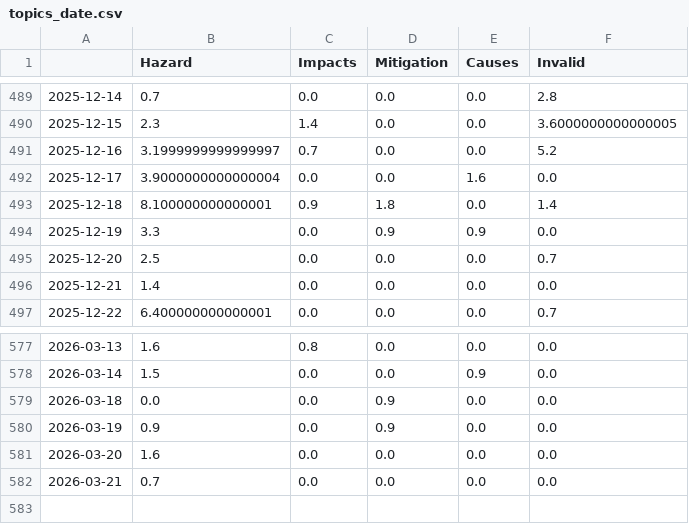
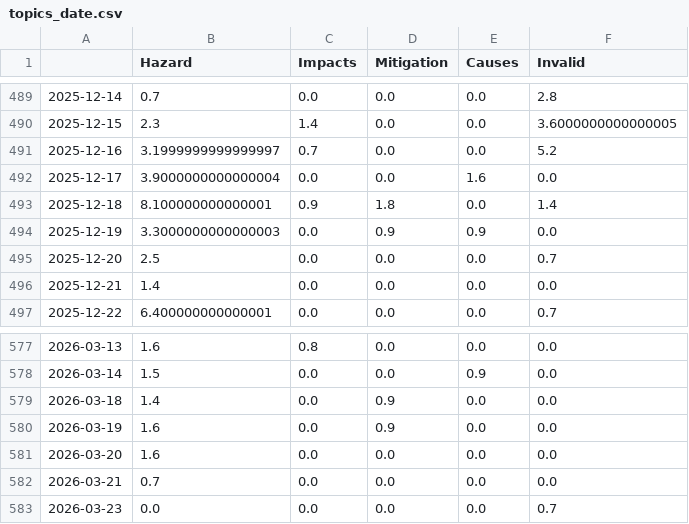
Before and after one commit to jens-news/hurricaneIsComing, a CSV file: csv/topics_date.csv, drawn as a sheet; only a part is shown, gaps mark what is left out.

```diff
--- a/csv/topics_date.csv
+++ b/csv/topics_date.csv
@@ -493,3 +493,3 @@
 2025-12-18,8.100000000000001,0.9,1.8,0.0,1.4
-2025-12-19,3.3,0.0,0.9,0.9,0.0
+2025-12-19,3.3000000000000003,0.0,0.9,0.9,0.0
 2025-12-20,2.5,0.0,0.0,0.0,0.7
@@ -578,5 +578,6 @@
 2026-03-14,1.5,0.0,0.0,0.9,0.0
-2026-03-18,0.0,0.0,0.9,0.0,0.0
-2026-03-19,0.9,0.0,0.9,0.0,0.0
+2026-03-18,1.4,0.0,0.9,0.0,0.0
+2026-03-19,1.6,0.0,0.9,0.0,0.0
 2026-03-20,1.6,0.0,0.0,0.0,0.0
 2026-03-21,0.7,0.0,0.0,0.0,0.0
+2026-03-23,0.0,0.0,0.0,0.0,0.7
```
Also changed, not shown: 4 other files.
